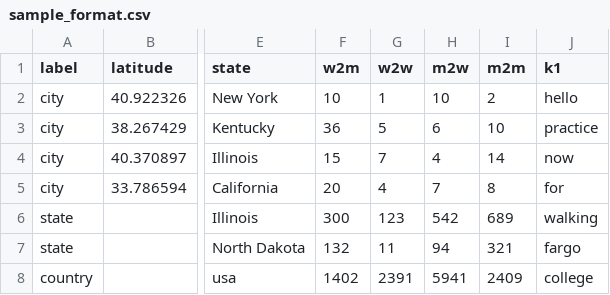
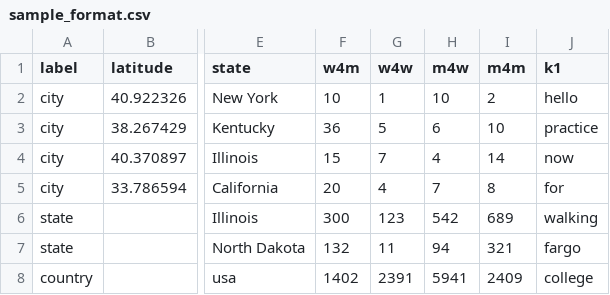
Before and after one commit to hidykong/Craigslove, a CSV file: vis/data/sample_format.csv, drawn as a sheet; only a part is shown, gaps mark what is left out; the diff names each change by its address in the sheet, - before the commit and + after, or states it on an @@ line.

```diff
--- a/vis/data/sample_format.csv
+++ b/vis/data/sample_format.csv
-F1: w2m
+F1: w4m
-G1: w2w
+G1: w4w
-H1: m2w
+H1: m4w
-I1: m2m
+I1: m4m
```
Also changed, not shown: 3 other files.
